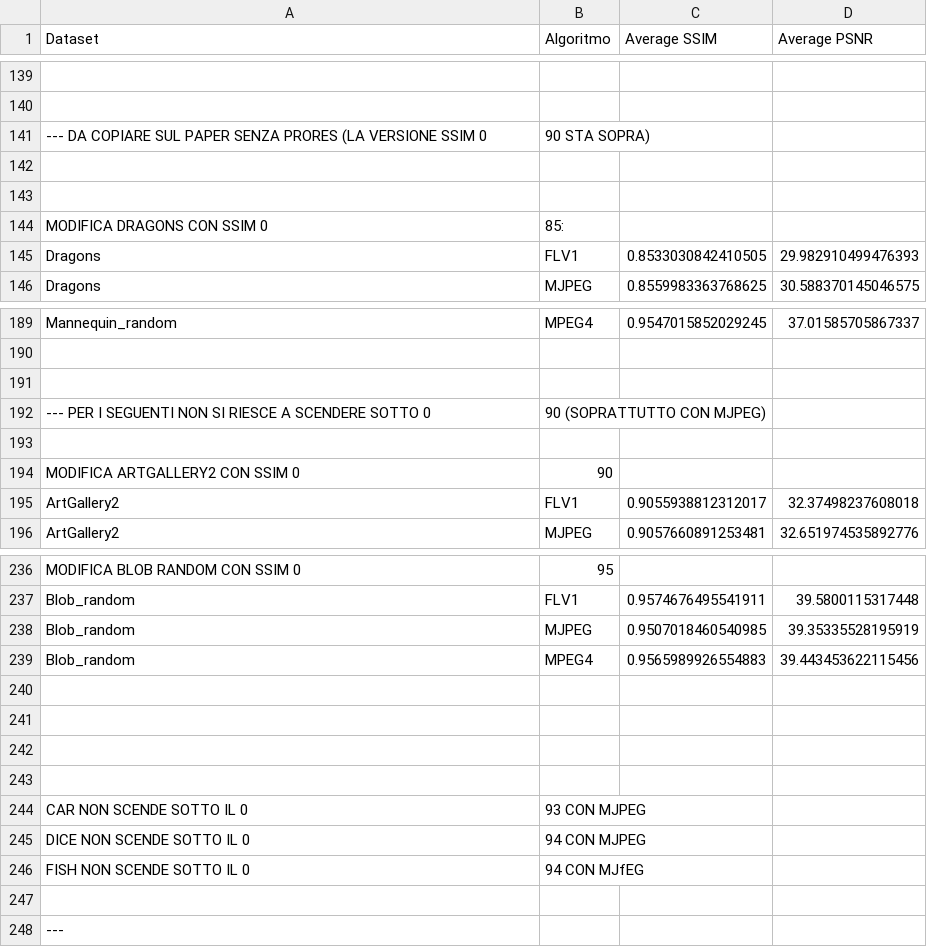
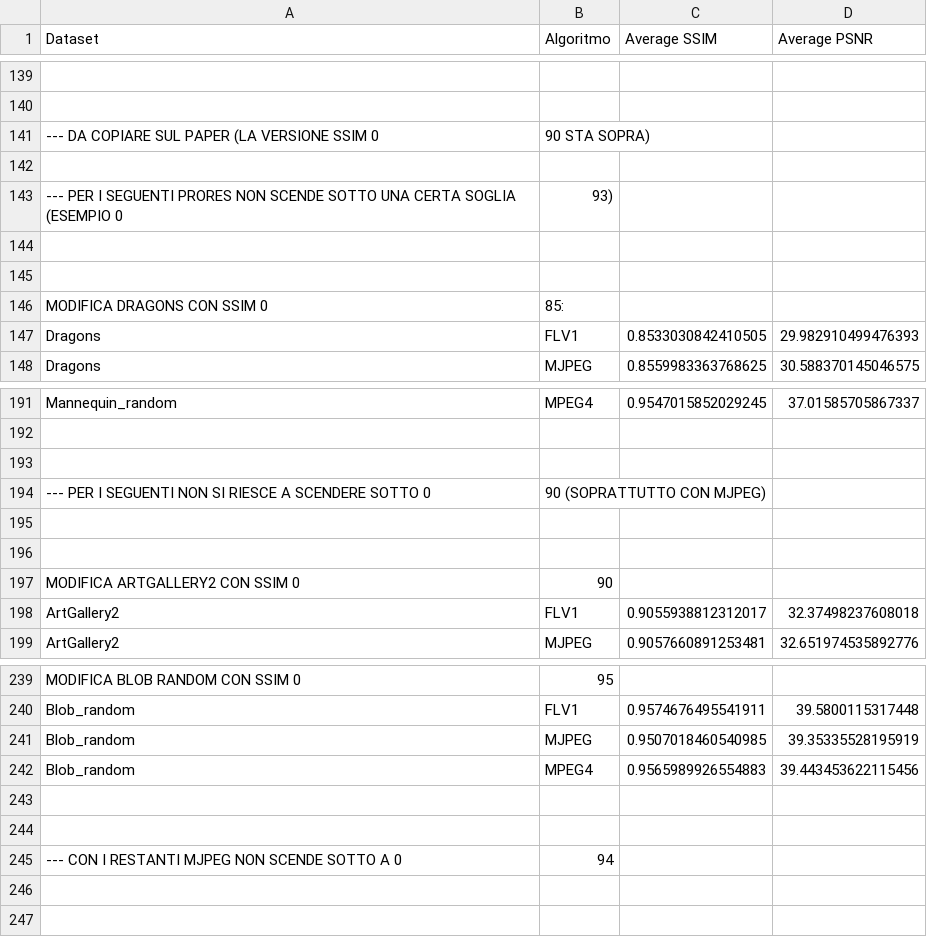
Before and after one commit to mattdr5/LightFieldImageCompression, a CSV file: risultati_esperimento2023/risultatiCodecLossy2023_decompressione.csv, drawn as a sheet; only a part is shown, gaps mark what is left out; removed rows and columns are numbered as before the commit, all else as after; the diff names each change by its address in the sheet, - before the commit and + after, or states it on an @@ line.

Commit message:
Aggiornamento risultati

```diff
--- a/risultati_esperimento2023/risultatiCodecLossy2023_decompressione.csv
+++ b/risultati_esperimento2023/risultatiCodecLossy2023_decompressione.csv
-A141 (Dataset): …SUL PAPER SENZA PRORES (LA VERSIONE…
+A141 (Dataset): …SUL PAPER (LA VERSIONE…
+row 142: (empty)
+row 143: --- PER I SEGUENTI PRORES NON SCENDE SOTTO UNA CERTA SOGLIA (ESEMPIO 0 | 93)
+row 196: (empty)
-row 245: (empty)
+row 245: --- CON I RESTANTI MJPEG NON SCENDE SOTTO A 0 | 94
-row 243: (empty)
-row 244: CAR NON SCENDE SOTTO IL 0 | 93 CON MJPEG
-row 245: DICE NON SCENDE SOTTO IL 0 | 94 CON MJPEG
-row 246: FISH NON SCENDE SOTTO IL 0 | 94 CON MJfEG
-row 247: (empty)
-row 248: ---
```
Also changed, not shown: risultati_esperimento2023/risultatiCodecLossy2023_compressione.csv, 1 other file.
